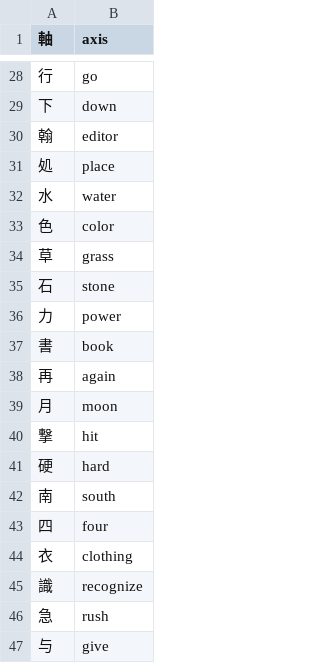
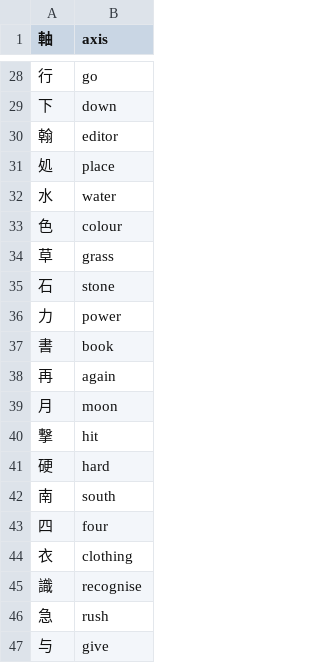
Before and after one commit to sozysozbot/linzklar_and_pmcp_paper_dictionary, a TSV file: english_gloss_of_linzklar.tsv, drawn as a sheet; only a part is shown, gaps mark what is left out.

```diff
--- a/english_gloss_of_linzklar.tsv
+++ b/english_gloss_of_linzklar.tsv
@@ -32,3 +32,3 @@
 水	water
-色	color
+色	colour
 草	grass
@@ -44,3 +44,3 @@
 衣	clothing
-識	recognize
+識	recognise
 急	rush
```
Also changed, not shown: entries_11_01_EN_目四片_清字.tsv, 1 other file.
